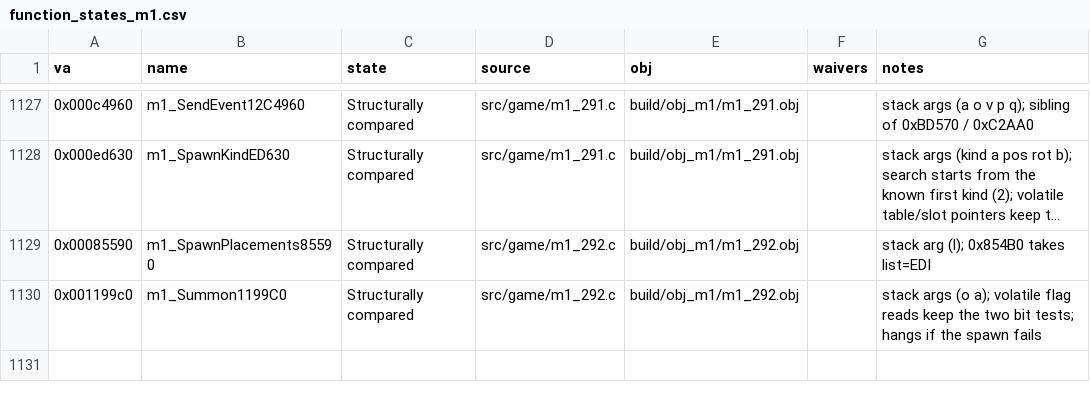
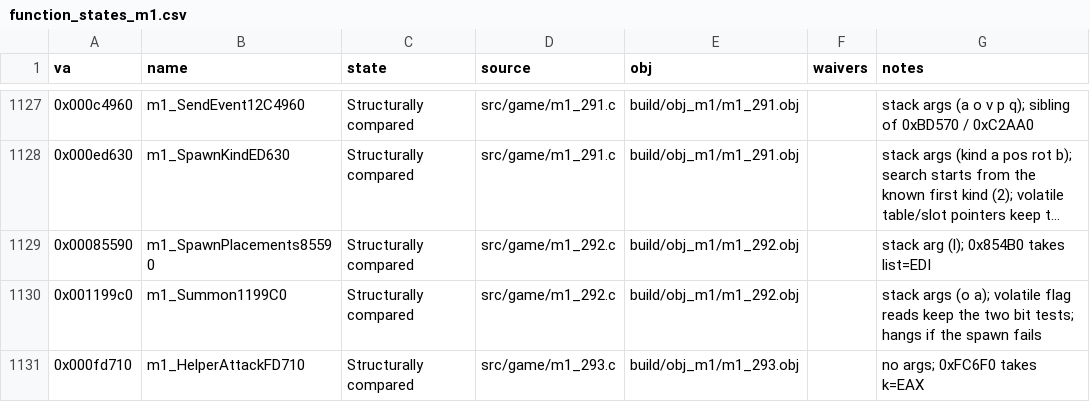
Before and after one commit to Pallypots/Project-Soul-Robber, a CSV file: config/function_states_m1.csv, drawn as a sheet; only a part is shown, gaps mark what is left out; long unchanged cells end in ….

```diff
--- a/config/function_states_m1.csv
+++ b/config/function_states_m1.csv
@@ -1130 +1130,2 @@ va,name,state,source,obj,waivers,notes
 0x001199c0,m1_Summon1199C0,Structurally compared,src/game/m1_292.c,build/obj_m1/m1_292.obj,,"stack args (o a); volatile flag reads keep the two bit tests; hangs if the spawn fails"
+0x000fd710,m1_HelperAttackFD710,Structurally compared,src/game/m1_293.c,build/obj_m1/m1_293.obj,,"no args; 0xFC6F0 takes k=EAX"
```
Also changed, not shown: config/symbols_m1.csv, 6 other files.
